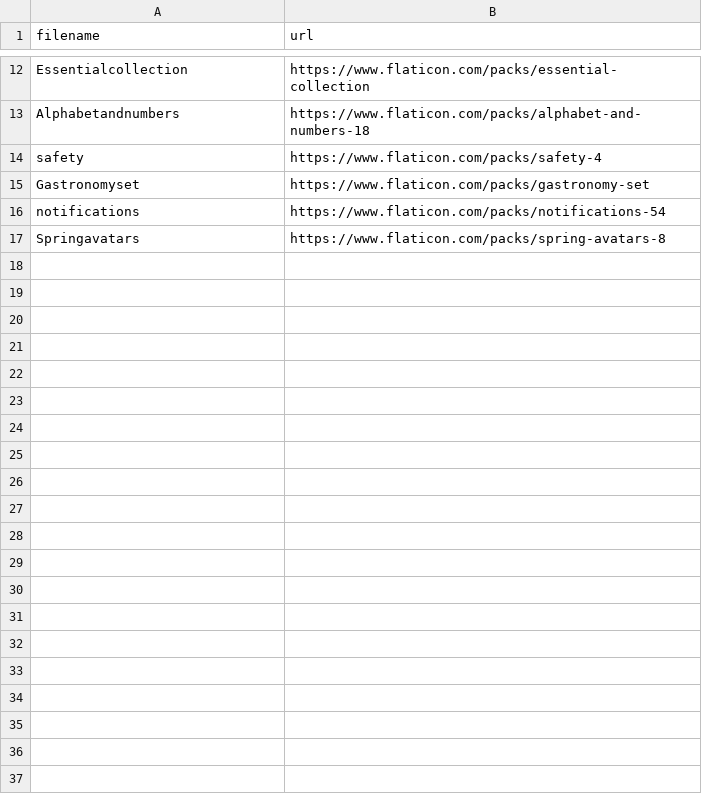
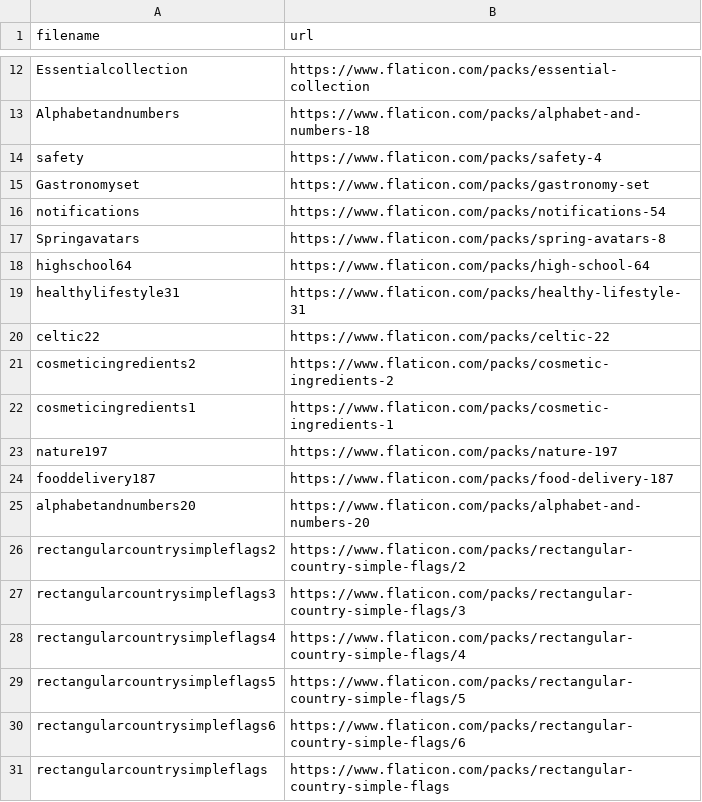
Before and after one commit to taddeiPablo/testBeautifulSoup, a CSV file: ejemplo/file/emo.csv, drawn as a sheet; only a part is shown, gaps mark what is left out; the diff names each change by its address in the sheet, - before the commit and + after, or states it on an @@ line.

Commit message:
agregado de emoticones
agregado de emoticones

```diff
--- a/ejemplo/file/emo.csv
+++ b/ejemplo/file/emo.csv
+row 18: highschool64 | https://www.flaticon.com/packs/high-school-64
+row 19: healthylifestyle31 | https://www.flaticon.com/packs/healthy-lifestyle-31
+row 20: celtic22 | https://www.flaticon.com/packs/celtic-22
+row 21: cosmeticingredients2 | https://www.flaticon.com/packs/cosmetic-ingredients-2
+row 22: cosmeticingredients1 | https://www.flaticon.com/packs/cosmetic-ingredients-1
+row 23: nature197 | https://www.flaticon.com/packs/nature-197
+row 24: fooddelivery187 | https://www.flaticon.com/packs/food-delivery-187
+row 25: alphabetandnumbers20 | https://www.flaticon.com/packs/alphabet-and-numbers-20
+row 26: rectangularcountrysimpleflags2 | https://www.flaticon.com/packs/rectangular-country-simple-flags/2
+row 27: rectangularcountrysimpleflags3 | https://www.flaticon.com/packs/rectangular-country-simple-flags/3
+row 28: rectangularcountrysimpleflags4 | https://www.flaticon.com/packs/rectangular-country-simple-flags/4
+row 29: rectangularcountrysimpleflags5 | https://www.flaticon.com/packs/rectangular-country-simple-flags/5
+row 30: rectangularcountrysimpleflags6 | https://www.flaticon.com/packs/rectangular-country-simple-flags/6
+row 31: rectangularcountrysimpleflags | https://www.flaticon.com/packs/rectangular-country-simple-flags
```
